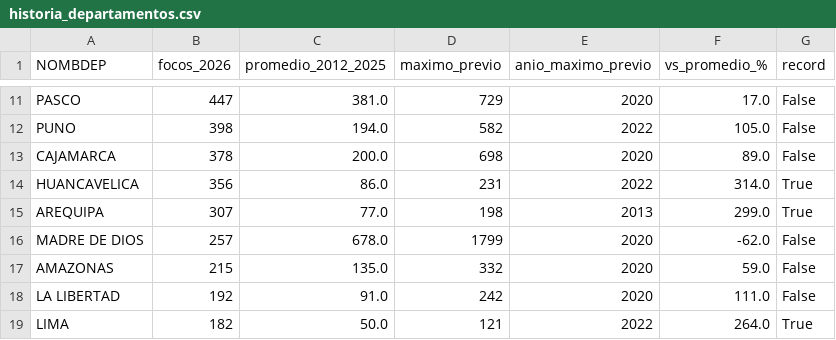
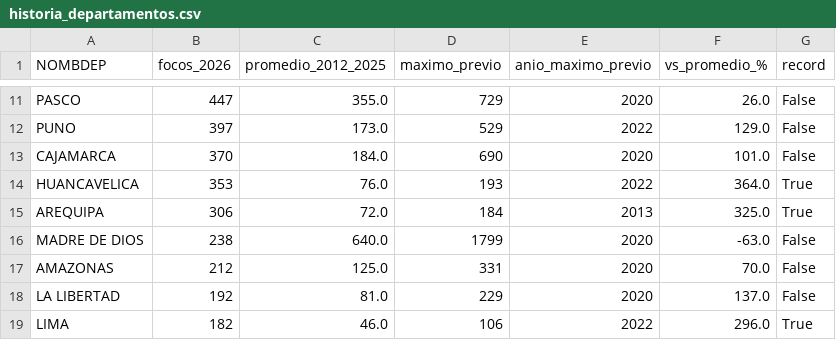
Before and after one commit to av-gomez/incendios-peru-2026, a CSV file: outputs/historia_departamentos.csv, drawn as a sheet; only a part is shown, gaps mark what is left out; the diff covers the shown part only; the diff names each change by its address in the sheet, - before the commit and + after, or states it on an @@ line.

```diff
--- a/outputs/historia_departamentos.csv
+++ b/outputs/historia_departamentos.csv
-C11 (promedio_2012_2025): 381.0
+C11 (promedio_2012_2025): 355.0
-F11 (vs_promedio_%): 17.0
+F11 (vs_promedio_%): 26.0
-B12 (focos_2026): 398
+B12 (focos_2026): 397
-C12 (promedio_2012_2025): 194.0
+C12 (promedio_2012_2025): 173.0
-D12 (maximo_previo): 582
+D12 (maximo_previo): 529
-F12 (vs_promedio_%): 105.0
+F12 (vs_promedio_%): 129.0
-B13 (focos_2026): 378
+B13 (focos_2026): 370
-C13 (promedio_2012_2025): 200.0
+C13 (promedio_2012_2025): 184.0
-D13 (maximo_previo): 698
+D13 (maximo_previo): 690
-F13 (vs_promedio_%): 89.0
+F13 (vs_promedio_%): 101.0
-B14 (focos_2026): 356
+B14 (focos_2026): 353
-C14 (promedio_2012_2025): 86.0
+C14 (promedio_2012_2025): 76.0
-D14 (maximo_previo): 231
+D14 (maximo_previo): 193
-F14 (vs_promedio_%): 314.0
+F14 (vs_promedio_%): 364.0
-B15 (focos_2026): 307
+B15 (focos_2026): 306
-C15 (promedio_2012_2025): 77.0
+C15 (promedio_2012_2025): 72.0
-D15 (maximo_previo): 198
+D15 (maximo_previo): 184
-F15 (vs_promedio_%): 299.0
+F15 (vs_promedio_%): 325.0
-B16 (focos_2026): 257
+B16 (focos_2026): 238
-C16 (promedio_2012_2025): 678.0
+C16 (promedio_2012_2025): 640.0
-F16 (vs_promedio_%): -62.0
+F16 (vs_promedio_%): -63.0
-B17 (focos_2026): 215
+B17 (focos_2026): 212
-C17 (promedio_2012_2025): 135.0
+C17 (promedio_2012_2025): 125.0
-D17 (maximo_previo): 332
+D17 (maximo_previo): 331
-F17 (vs_promedio_%): 59.0
+F17 (vs_promedio_%): 70.0
-C18 (promedio_2012_2025): 91.0
+C18 (promedio_2012_2025): 81.0
-D18 (maximo_previo): 242
+D18 (maximo_previo): 229
-F18 (vs_promedio_%): 111.0
+F18 (vs_promedio_%): 137.0
-C19 (promedio_2012_2025): 50.0
+C19 (promedio_2012_2025): 46.0
-D19 (maximo_previo): 121
+D19 (maximo_previo): 106
-F19 (vs_promedio_%): 264.0
+F19 (vs_promedio_%): 296.0
```
Also changed, not shown: 49 edited cells elsewhere in this file, outputs/historia_octubre.csv, 12 other files.
